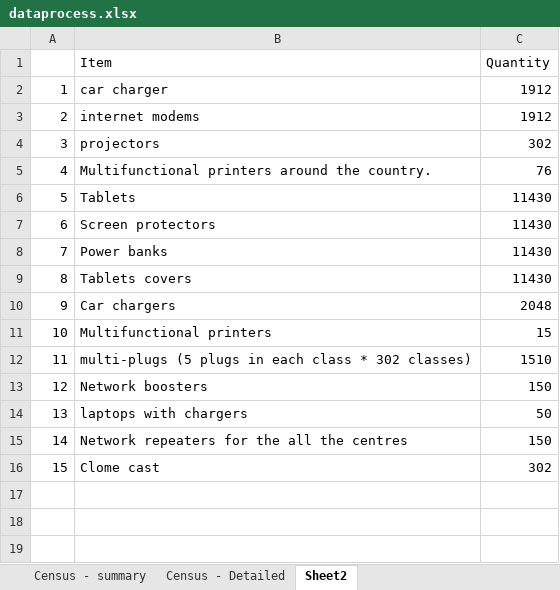
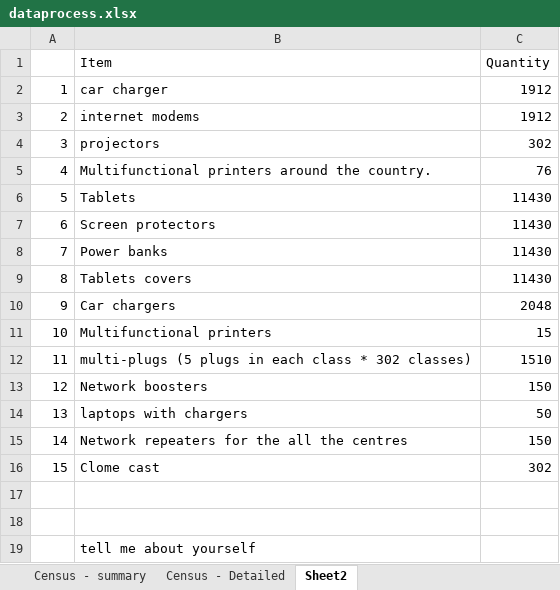
Before and after one commit to amutenyat/practice_git_repo, an Excel workbook: dataprocess.xlsx, sheet Sheet2, drawn as a sheet; values as stored, in another font and other column widths than the file's, no borders; the diff names each change by its address in the sheet, - before the commit and + after, or states it on an @@ line.

Commit message:
proposed changes

```diff
--- a/dataprocess.xlsx (sheet Sheet2)
+++ b/dataprocess.xlsx (sheet Sheet2)
+row 17: (empty)
+row 18: (empty)
+row 19:  | tell me about yourself
```
